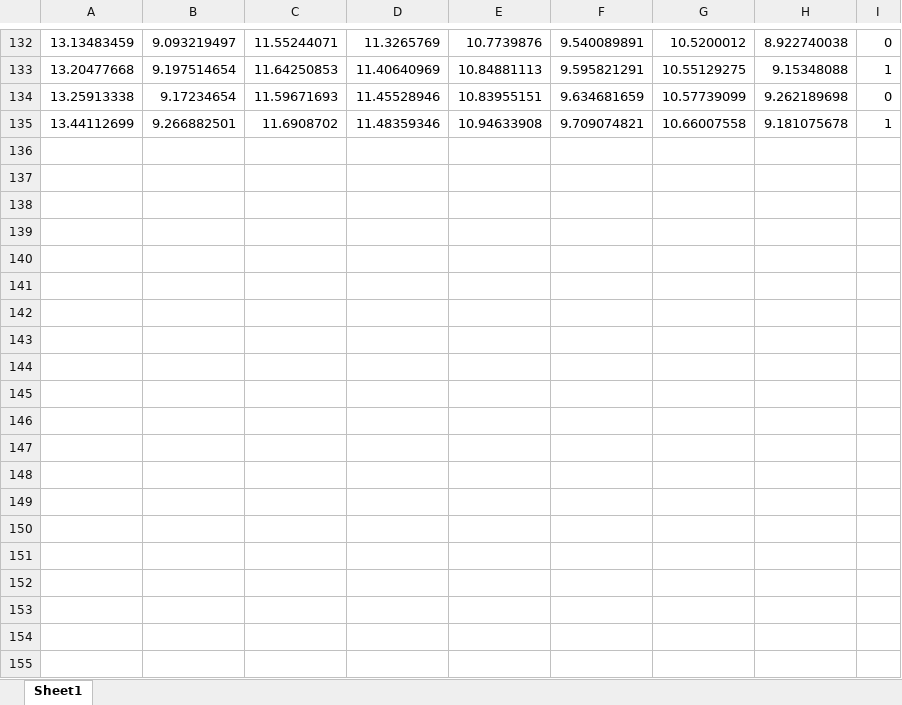
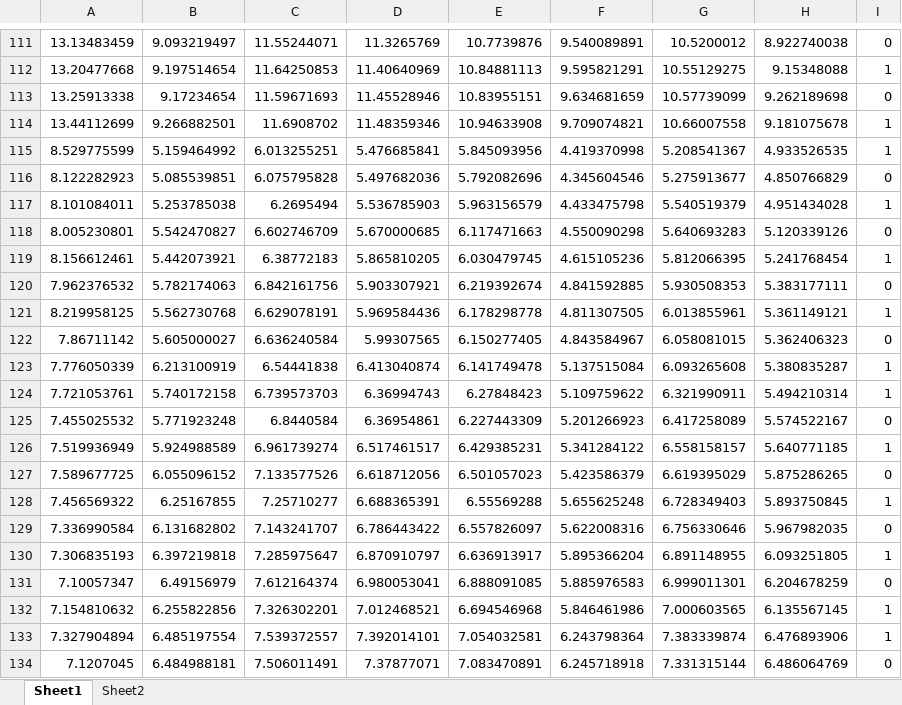
Before and after one commit to doGfloW/BCI-UBC, an Excel workbook: Datasets/Cyton datasets/Cyton_rms_dataset.xlsx, sheet Sheet1, drawn as a sheet; only a part is shown, gaps mark what is left out; values as stored, in another font and other column widths than the file's, no borders; the diff covers the shown part only; the diff names each change by its address in the sheet, - before the commit and + after, or states it on an @@ line.

```diff
--- a/Datasets/Cyton datasets/Cyton_rms_dataset.xlsx (sheet Sheet1)
+++ b/Datasets/Cyton datasets/Cyton_rms_dataset.xlsx (sheet Sheet1)
+sheet tab: Sheet2
+row 115: 8.529775599 | 5.159464992 | 6.013255251 | 5.476685841 | 5.845093956 | 4.419370998 | 5.208541367 | 4.933526535 | 1
+row 116: 8.122282923 | 5.085539851 | 6.075795828 | 5.497682036 | 5.792082696 | 4.345604546 | 5.275913677 | 4.850766829 | 0
+row 117: 8.101084011 | 5.253785038 | 6.2695494 | 5.536785903 | 5.963156579 | 4.433475798 | 5.540519379 | 4.951434028 | 1
+row 118: 8.005230801 | 5.542470827 | 6.602746709 | 5.670000685 | 6.117471663 | 4.550090298 | 5.640693283 | 5.120339126 | 0
+row 119: 8.156612461 | 5.442073921 | 6.38772183 | 5.865810205 | 6.030479745 | 4.615105236 | 5.812066395 | 5.241768454 | 1
+row 120: 7.962376532 | 5.782174063 | 6.842161756 | 5.903307921 | 6.219392674 | 4.841592885 | 5.930508353 | 5.383177111 | 0
+row 121: 8.219958125 | 5.562730768 | 6.629078191 | 5.969584436 | 6.178298778 | 4.811307505 | 6.013855961 | 5.361149121 | 1
+row 122: 7.86711142 | 5.605000027 | 6.636240584 | 5.99307565 | 6.150277405 | 4.843584967 | 6.058081015 | 5.362406323 | 0
+row 123: 7.776050339 | 6.213100919 | 6.54441838 | 6.413040874 | 6.141749478 | 5.137515084 | 6.093265608 | 5.380835287 | 1
+row 124: 7.721053761 | 5.740172158 | 6.739573703 | 6.36994743 | 6.27848423 | 5.109759622 | 6.321990911 | 5.494210314 | 1
+row 125: 7.455025532 | 5.771923248 | 6.8440584 | 6.36954861 | 6.227443309 | 5.201266923 | 6.417258089 | 5.574522167 | 0
+row 126: 7.519936949 | 5.924988589 | 6.961739274 | 6.517461517 | 6.429385231 | 5.341284122 | 6.558158157 | 5.640771185 | 1
+row 127: 7.589677725 | 6.055096152 | 7.133577526 | 6.618712056 | 6.501057023 | 5.423586379 | 6.619395029 | 5.875286265 | 0
+row 128: 7.456569322 | 6.25167855 | 7.25710277 | 6.688365391 | 6.55569288 | 5.655625248 | 6.728349403 | 5.893750845 | 1
+row 129: 7.336990584 | 6.131682802 | 7.143241707 | 6.786443422 | 6.557826097 | 5.622008316 | 6.756330646 | 5.967982035 | 0
+row 130: 7.306835193 | 6.397219818 | 7.285975647 | 6.870910797 | 6.636913917 | 5.895366204 | 6.891148955 | 6.093251805 | 1
+row 131: 7.10057347 | 6.49156979 | 7.612164374 | 6.980053041 | 6.888091085 | 5.885976583 | 6.999011301 | 6.204678259 | 0
+row 132: 7.154810632 | 6.255822856 | 7.326302201 | 7.012468521 | 6.694546968 | 5.846461986 | 7.000603565 | 6.135567145 | 1
+row 133: 7.327904894 | 6.485197554 | 7.539372557 | 7.392014101 | 7.054032581 | 6.243798364 | 7.383339874 | 6.476893906 | 1
+row 134: 7.1207045 | 6.484988181 | 7.506011491 | 7.37877071 | 7.083470891 | 6.245718918 | 7.331315144 | 6.486064769 | 0
```
Also changed, not shown: 23 added rows and 21 removed rows elsewhere in this sheet, Datasets/Cyton datasets/Cyton_bp_dataset.xlsx, 20 other files.
